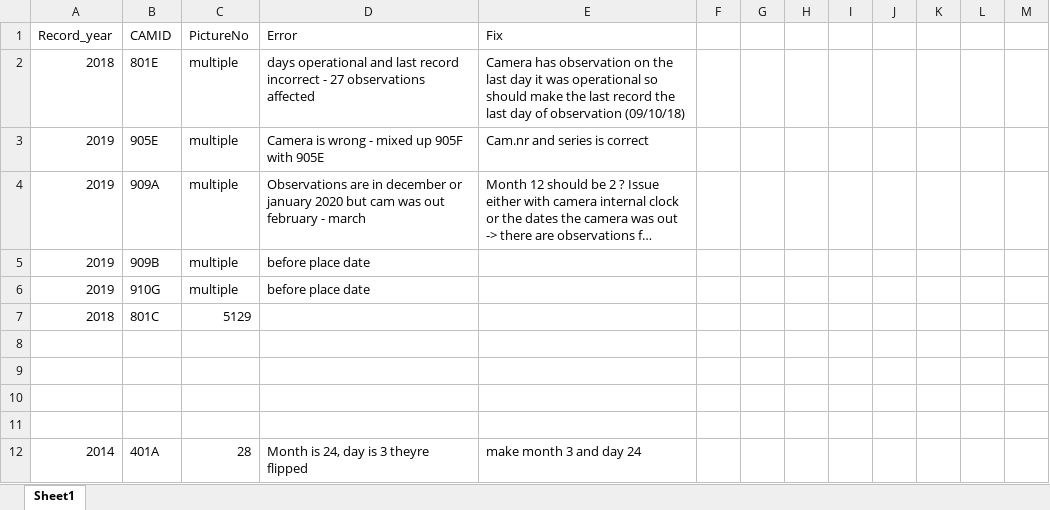
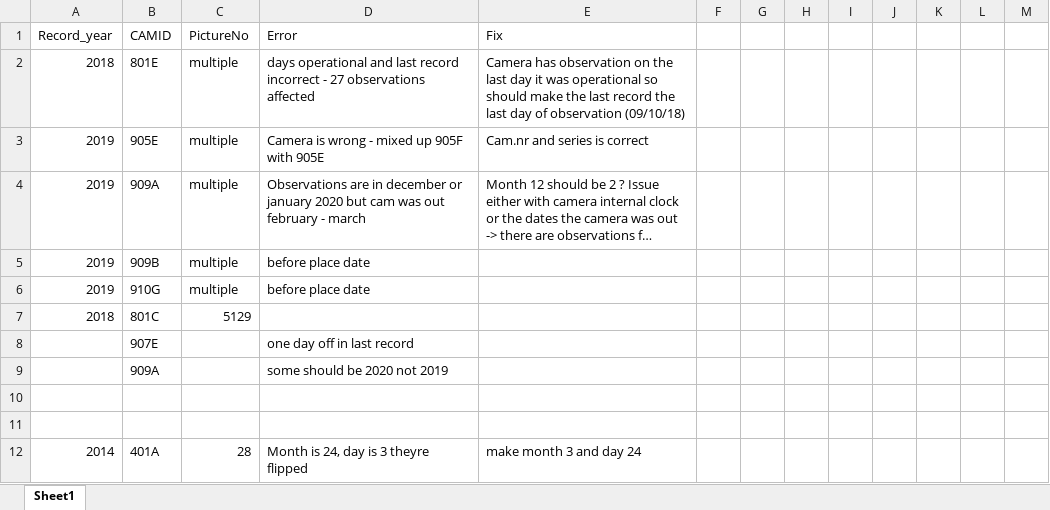
Before and after one commit to elise-227/Belize-MP-Bruno-Boos, an Excel workbook: errorsfixed_elise.xlsx, sheet Sheet1, drawn as a sheet; only a part is shown; long unchanged cells end in …; values as stored, in another font and other column widths than the file's, no borders; the diff names each change by its address in the sheet, - before the commit and + after, or states it on an @@ line.

Commit message:
need to go through 2019 again - before errors 134 (seems dates are wrong for cam - go to pictures and use first and last pic )

```diff
--- a/errorsfixed_elise.xlsx (sheet Sheet1)
+++ b/errorsfixed_elise.xlsx (sheet Sheet1)
-row 8: (empty)
+row 8:  | 907E |  | one day off in last record
-row 9: (empty)
+row 9:  | 909A |  | some should be 2020 not 2019
```
Also changed, not shown: 1 other file.
